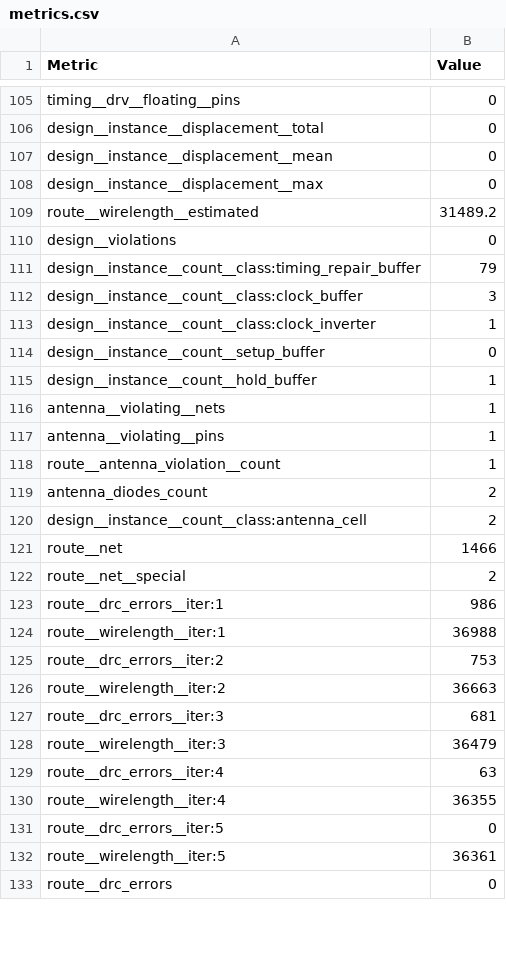
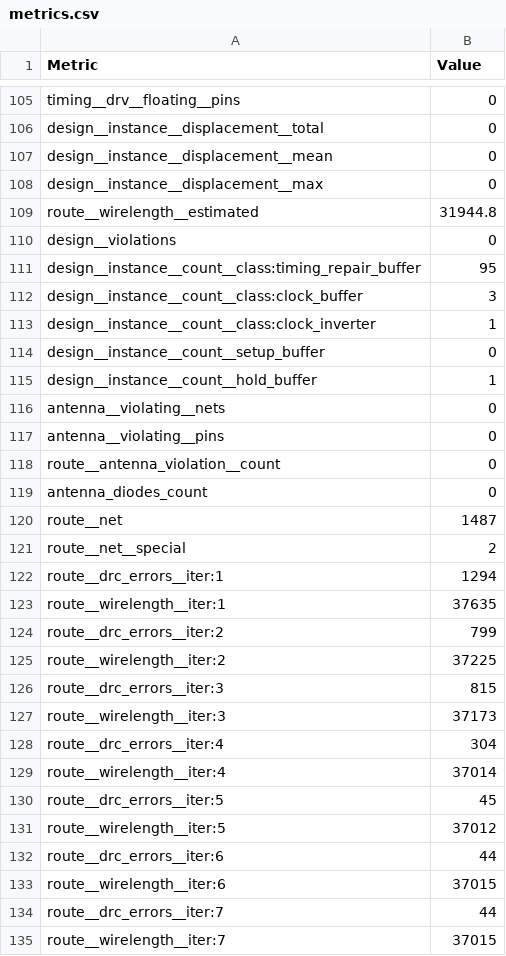
Before and after one commit to krisjdev/tinytapeout-sky-25a, a CSV file: projects/tt_um_rebeccargb_vga_timing_experiments/stats/metrics.csv, drawn as a sheet; only a part is shown, gaps mark what is left out; the shorter side is filled out with more unchanged rows; the diff covers the shown part only.

Commit message:
feat: update project tt_um_rebeccargb_vga_timing_experiments from RebeccaRGB/vga-timing-experiments
Commit: d4e2bfbf27cb9e52eef816fb32a226e0ea1417c9
Workflow: https://github.com/RebeccaRGB/vga-timing-experiments/actions/runs/17191909089

```diff
--- a/projects/tt_um_rebeccargb_vga_timing_experiments/stats/metrics.csv
+++ b/projects/tt_um_rebeccargb_vga_timing_experiments/stats/metrics.csv
@@ -108,5 +108,5 @@ design__instance__displacement__mean,0
 design__instance__displacement__max,0
-route__wirelength__estimated,31489.2
+route__wirelength__estimated,31944.8
 design__violations,0
-design__instance__count__class:timing_repair_buffer,79
+design__instance__count__class:timing_repair_buffer,95
 design__instance__count__class:clock_buffer,3
@@ -115,18 +115,21 @@ design__instance__count__setup_buffer,0
 design__instance__count__hold_buffer,1
-antenna__violating__nets,1
-antenna__violating__pins,1
-route__antenna_violation__count,1
-antenna_diodes_count,2
-design__instance__count__class:antenna_cell,2
-route__net,1466
+antenna__violating__nets,0
+antenna__violating__pins,0
+route__antenna_violation__count,0
+antenna_diodes_count,0
+route__net,1487
 route__net__special,2
-route__drc_errors__iter:1,986
-route__wirelength__iter:1,36988
-route__drc_errors__iter:2,753
-route__wirelength__iter:2,36663
-route__drc_errors__iter:3,681
-route__wirelength__iter:3,36479
-route__drc_errors__iter:4,63
-route__wirelength__iter:4,36355
-route__drc_errors__iter:5,0
-route__wirelength__iter:5,36361
+route__drc_errors__iter:1,1294
+route__wirelength__iter:1,37635
+route__drc_errors__iter:2,799
+route__wirelength__iter:2,37225
+route__drc_errors__iter:3,815
+route__wirelength__iter:3,37173
+route__drc_errors__iter:4,304
+route__wirelength__iter:4,37014
+route__drc_errors__iter:5,45
+route__wirelength__iter:5,37012
+route__drc_errors__iter:6,44
+route__wirelength__iter:6,37015
+route__drc_errors__iter:7,44
+route__wirelength__iter:7,37015
```
Also changed, not shown: 16 added rows, 1 moved row and 92 edited cells elsewhere in this file, 7 other files.
